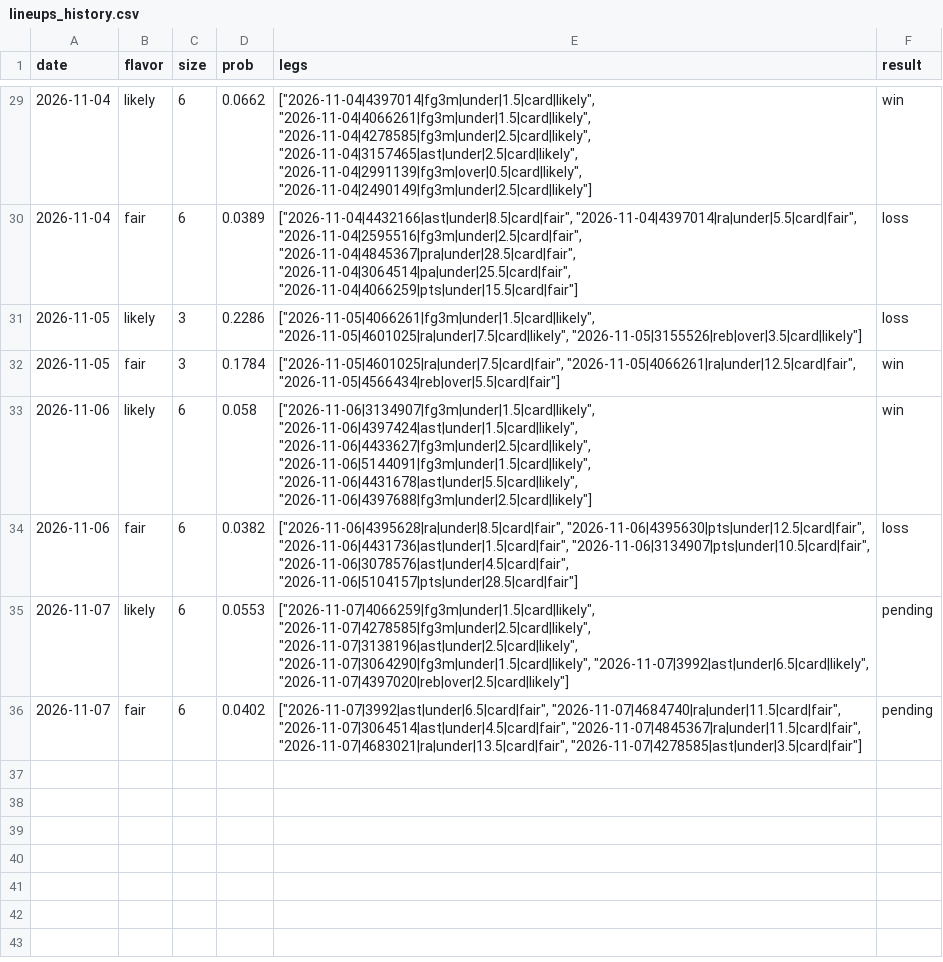
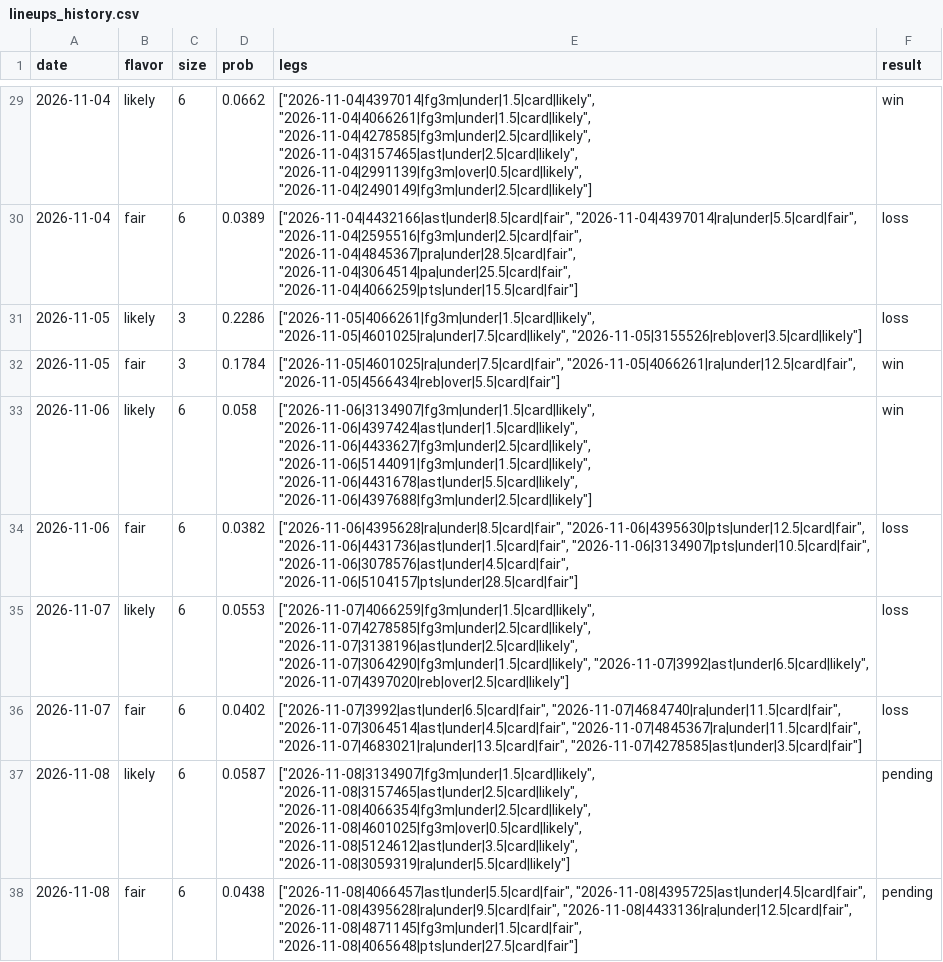
Before and after one commit to Abs-23/nba-prop-engine, a CSV file: data/lineups_history.csv, drawn as a sheet; only a part is shown, gaps mark what is left out.

```diff
--- a/data/lineups_history.csv
+++ b/data/lineups_history.csv
@@ -34,3 +34,5 @@ date,flavor,size,prob,legs,result
 2026-11-06,fair,6,0.0382,"[""2026-11-06|4395628|ra|under|8.5|card|fair"", ""2026-11-06|4395630|pts|under|12.5|card|fair"", ""2026-11-06|4431736|ast|under|1.5|card|fair"", ""2026-11-06|3134907|pts|under|10.5|card|fair"", ""2026-11-06|3078576|ast|under|4.5|card|fair"", ""2026-11-06|5104157|pts|under|28.5|card|fair""]",loss
-2026-11-07,likely,6,0.0553,"[""2026-11-07|4066259|fg3m|under|1.5|card|likely"", ""2026-11-07|4278585|fg3m|under|2.5|card|likely"", ""2026-11-07|3138196|ast|under|2.5|card|likely"", ""2026-11-07|3064290|fg3m|under|1.5|card|likely"", ""2026-11-07|3992|ast|under|6.5|card|likely"", ""2026-11-07|4397020|reb|over|2.5|card|likely""]",pending
-2026-11-07,fair,6,0.0402,"[""2026-11-07|3992|ast|under|6.5|card|fair"", ""2026-11-07|4684740|ra|under|11.5|card|fair"", ""2026-11-07|3064514|ast|under|4.5|card|fair"", ""2026-11-07|4845367|ra|under|11.5|card|fair"", ""2026-11-07|4683021|ra|under|13.5|card|fair"", ""2026-11-07|4278585|ast|under|3.5|card|fair""]",pending
+2026-11-07,likely,6,0.0553,"[""2026-11-07|4066259|fg3m|under|1.5|card|likely"", ""2026-11-07|4278585|fg3m|under|2.5|card|likely"", ""2026-11-07|3138196|ast|under|2.5|card|likely"", ""2026-11-07|3064290|fg3m|under|1.5|card|likely"", ""2026-11-07|3992|ast|under|6.5|card|likely"", ""2026-11-07|4397020|reb|over|2.5|card|likely""]",loss
+2026-11-07,fair,6,0.0402,"[""2026-11-07|3992|ast|under|6.5|card|fair"", ""2026-11-07|4684740|ra|under|11.5|card|fair"", ""2026-11-07|3064514|ast|under|4.5|card|fair"", ""2026-11-07|4845367|ra|under|11.5|card|fair"", ""2026-11-07|4683021|ra|under|13.5|card|fair"", ""2026-11-07|4278585|ast|under|3.5|card|fair""]",loss
+2026-11-08,likely,6,0.0587,"[""2026-11-08|3134907|fg3m|under|1.5|card|likely"", ""2026-11-08|3157465|ast|under|2.5|card|likely"", ""2026-11-08|4066354|fg3m|under|2.5|card|likely"", ""2026-11-08|4601025|fg3m|over|0.5|card|likely"", ""2026-11-08|5124612|ast|under|3.5|card|likely"", ""2026-11-08|3059319|ra|under|5.5|card|likely""]",pending
+2026-11-08,fair,6,0.0438,"[""2026-11-08|4066457|ast|under|5.5|card|fair"", ""2026-11-08|4395725|ast|under|4.5|card|fair"", ""2026-11-08|4395628|ra|under|9.5|card|fair"", ""2026-11-08|4433136|ra|under|12.5|card|fair"", ""2026-11-08|4871145|fg3m|under|1.5|card|fair"", ""2026-11-08|4065648|pts|under|27.5|card|fair""]",pending
```
Also changed, not shown: data/games.csv, data/players.csv, 7 other files.
